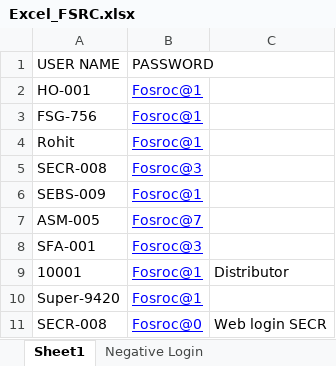
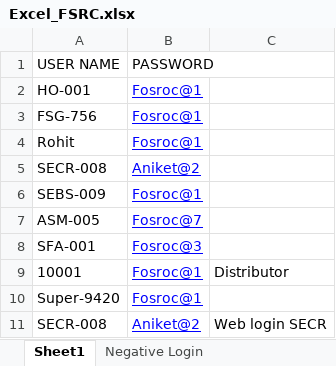
Before and after one commit to ankushghar1996/test, an Excel workbook: Excel_TestData/Excel_FSRC.xlsx, sheet Sheet1, drawn as a sheet; values as stored, in another font and other column widths than the file's, no borders; the diff names each change by its address in the sheet, - before the commit and + after, or states it on an @@ line.

```diff
--- a/Excel_TestData/Excel_FSRC.xlsx (sheet Sheet1)
+++ b/Excel_TestData/Excel_FSRC.xlsx (sheet Sheet1)
-B5 (PASSWORD): Fosroc@3
+B5 (PASSWORD): Aniket@2
-B11 (PASSWORD): Fosroc@0
+B11 (PASSWORD): Aniket@2
```
Also changed, not shown: sheet SEBS_Devloper, 17 other files.
